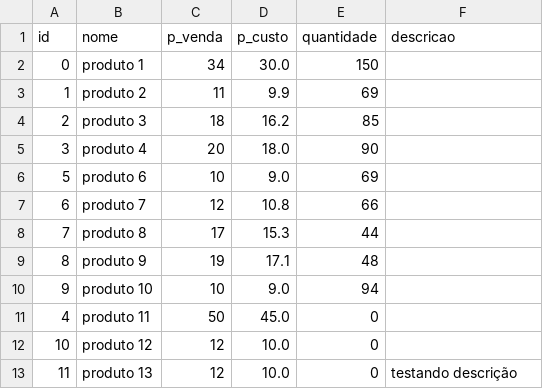
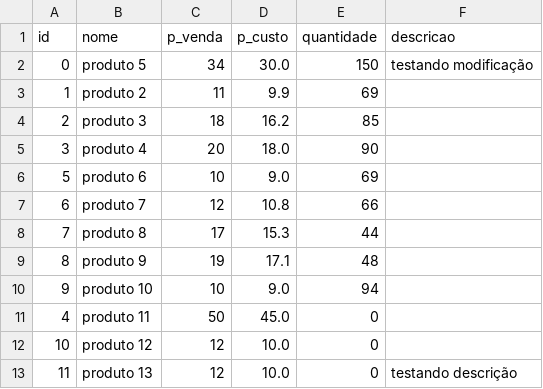
Before and after one commit to JairoSSantos/sistema-vendas, a CSV file: storage.csv, drawn as a sheet.

Commit message:
adicionado função para modificar produto

```diff
--- a/storage.csv
+++ b/storage.csv
@@ -1,3 +1,3 @@
 id,nome,p_venda,p_custo,quantidade,descricao
-0,produto 1,34,30.0,150,
+0,produto 5,34,30.0,150,testando modificação
 1,produto 2,11,9.9,69,
```
Also changed, not shown: 1 other file.
